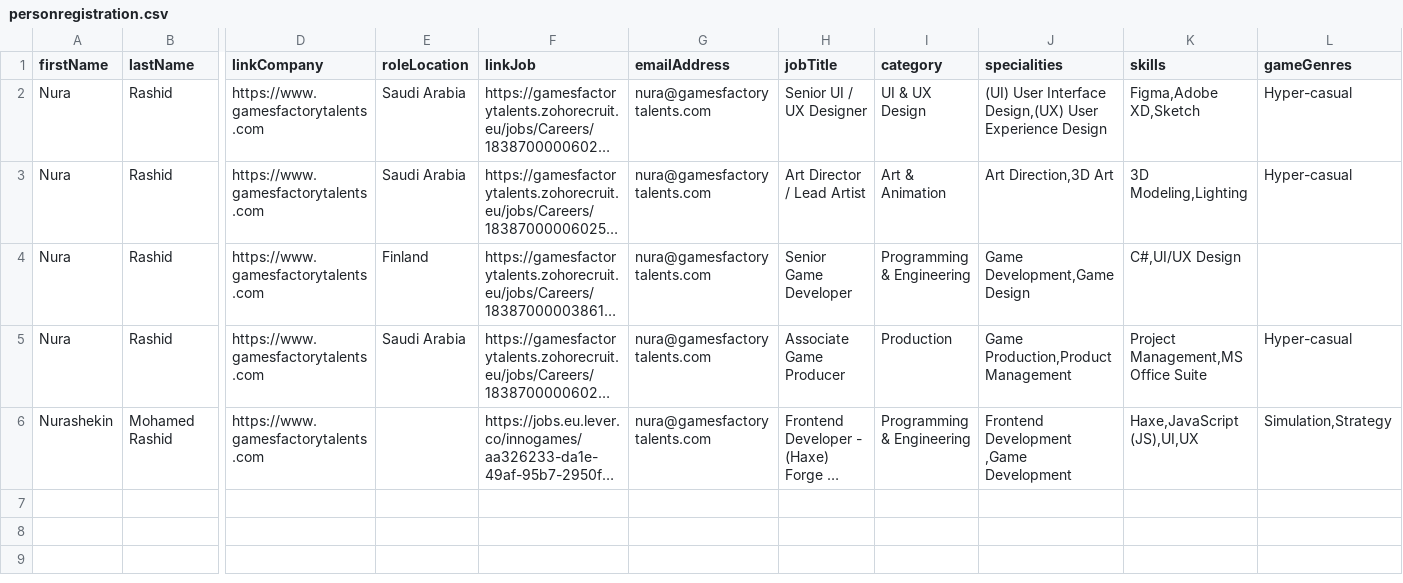
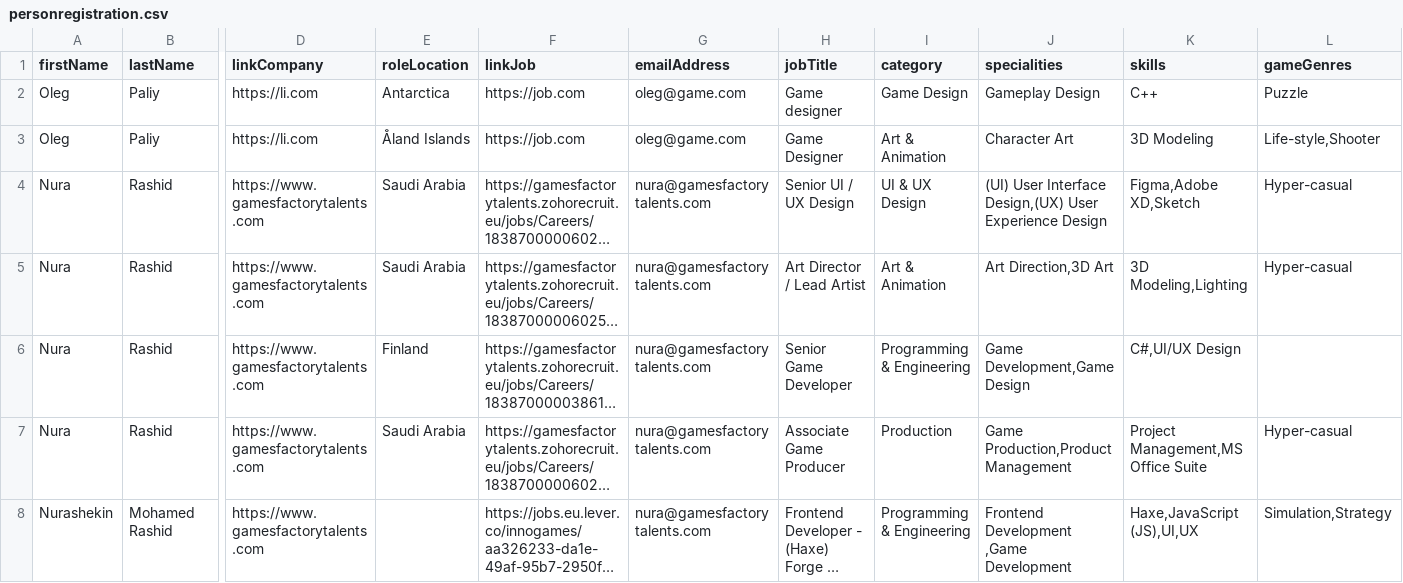
Before and after one commit to GamesFactoryTalents/GameDevTalents--SubscriptionBoard, a CSV file: src/generated/personregistration.csv, drawn as a sheet; only a part is shown, gaps mark what is left out; long unchanged cells end in …; addresses are those after the commit; rows hold the shown columns only; the diff names each change by its address in the sheet, - before the commit and + after, or states it on an @@ line.

```diff
--- a/src/generated/personregistration.csv
+++ b/src/generated/personregistration.csv
+row 2: Oleg | Paliy | https://li.com | Antarctica | https://job.com | oleg@game.com | Game designer | Game Design | Gameplay Design | C++ | Puzzle
+row 3: Oleg | Paliy | https://li.com | Åland Islands | https://job.com | oleg@game.com | Game Designer | Art & Animation | Character Art | 3D Modeling | Life-style,Shooter
-H4 (jobTitle): Senior UI / UX Designer
+H4 (jobTitle): Senior UI / UX Design
```
